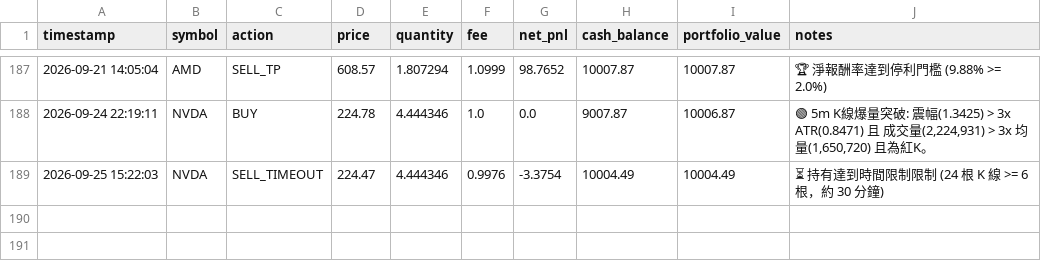
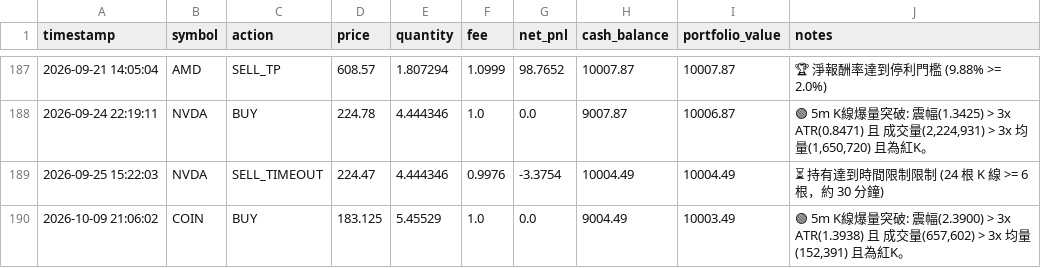
Before and after one commit to b11200034/AI-Flash-Hunter, a CSV file: portfolio_flash.csv, drawn as a sheet; only a part is shown, gaps mark what is left out.

```diff
--- a/portfolio_flash.csv
+++ b/portfolio_flash.csv
@@ -189 +189,2 @@
 2026-09-25 15:22:03,NVDA,SELL_TIMEOUT,224.47,4.444346,0.9976,-3.3754,10004.49,10004.49,⏳ 持有達到時間限制限制 (24 根 K 線 >= 6 根，約 30 分鐘)
+2026-10-09 21:06:02,COIN,BUY,183.125,5.45529,1.0,0.0,9004.49,10003.49,"🟢 5m K線爆量突破: 震幅(2.3900) > 3x ATR(1.3938) 且 成交量(657,602) > 3x 均量(152,391) 且為紅K。"
```
Also changed, not shown: 1 other file.
